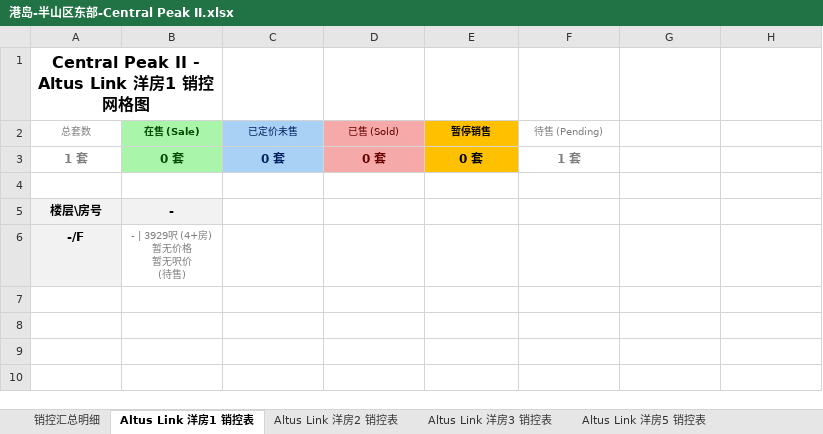
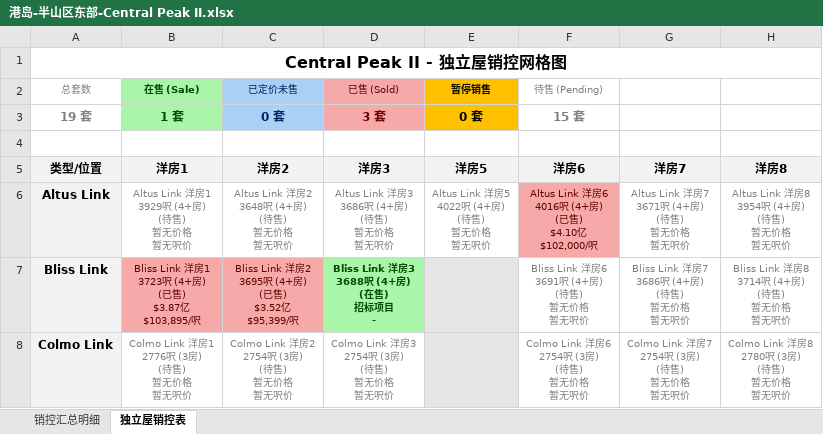
Before and after one commit to neil-studio/hk-properties, an Excel workbook: files/港岛-半山区东部-Central Peak II.xlsx, sheet 独立屋销控表, drawn as a sheet; values as stored, in another font and other column widths than the file's, no borders; removed rows and columns are numbered as before the commit, all else as after; ↵ is a line break in a cell; the diff names each change by its address in the sheet, - before the commit and + after, or states it on an @@ line.

Commit message:
Regenerate Central Peak II using unified villa grid layout

```diff
--- a/files/港岛-半山区东部-Central Peak II.xlsx (sheet 独立屋销控表)
+++ b/files/港岛-半山区东部-Central Peak II.xlsx (sheet 独立屋销控表)
-sheet tab: Altus Link 洋房1 销控表
+sheet tab: 独立屋销控表
-sheet tab: Altus Link 洋房2 销控表
-sheet tab: Altus Link 洋房3 销控表
-sheet tab: Altus Link 洋房5 销控表
-A1 (总套数): Central Peak II - Altus Link 洋房1 销控网格图
+A1 (总套数): Central Peak II - 独立屋销控网格图
-A1:B1 merged
+A1:H1 merged
-A3 (总套数): 1 套
+A3 (总套数): 19 套
-B3 (在售 (Sale)): 0 套
+B3 (在售 (Sale)): 1 套
-D3 (已售 (Sold)): 0 套
+D3 (已售 (Sold)): 3 套
-F3 (待售 (Pending)): 1 套
+F3 (待售 (Pending)): 15 套
-row 5: 楼层\房号 | -
-row 6: -/F | - | 3929呎 (4+房) ↵ 暂无价格 ↵ 暂无呎价 ↵ (待售)
+row 5: 类型/位置 | 洋房1 | 洋房2 | 洋房3 | 洋房5 | 洋房6 | 洋房7 | 洋房8
+row 6: Altus Link | Altus Link 洋房1 ↵ 3929呎 (4+房) ↵ (待售) ↵ 暂无价格 ↵ 暂无呎价 | Altus Link 洋房2 ↵ 3648呎 (4+房) ↵ (待售) ↵ 暂无价格 ↵ 暂无呎价 | Altus Link 洋房3 ↵ 3686呎 (4+房) ↵ (待售) ↵ 暂无价格 ↵ 暂无呎价 | Altus Link 洋房5 ↵ 4022呎 (4+房) ↵ (待售) ↵ 暂无价格 ↵ 暂无呎价 | Altus Link 洋房6 ↵ 4016呎 (4+房) ↵ (已售) ↵ $4.10亿 ↵ $102,000/呎 | Altus Link 洋房7 ↵ 3671呎 (4+房) ↵ (待售) ↵ 暂无价格 ↵ 暂无呎价 | Altus Link 洋房8 ↵ 3954呎 (4+房) ↵ (待售) ↵ 暂无价格 ↵ 暂无呎价
+row 7: Bliss Link | Bliss Link 洋房1 ↵ 3723呎 (4+房) ↵ (已售) ↵ $3.87亿 ↵ $103,895/呎 | Bliss Link 洋房2 ↵ 3695呎 (4+房) ↵ (已售) ↵ $3.52亿 ↵ $95,399/呎 | Bliss Link 洋房3 ↵ 3688呎 (4+房) ↵ (在售) ↵ 招标项目 ↵ - |  | Bliss Link 洋房6 ↵ 3691呎 (4+房) ↵ (待售) ↵ 暂无价格 ↵ 暂无呎价 | Bliss Link 洋房7 ↵ 3686呎 (4+房) ↵ (待售) ↵ 暂无价格 ↵ 暂无呎价 | Bliss Link 洋房8 ↵ 3714呎 (4+房) ↵ (待售) ↵ 暂无价格 ↵ 暂无呎价
+row 8: Colmo Link | Colmo Link 洋房1 ↵ 2776呎 (3房) ↵ (待售) ↵ 暂无价格 ↵ 暂无呎价 | Colmo Link 洋房2 ↵ 2754呎 (3房) ↵ (待售) ↵ 暂无价格 ↵ 暂无呎价 | Colmo Link 洋房3 ↵ 2754呎 (3房) ↵ (待售) ↵ 暂无价格 ↵ 暂无呎价 |  | Colmo Link 洋房6 ↵ 2754呎 (3房) ↵ (待售) ↵ 暂无价格 ↵ 暂无呎价 | Colmo Link 洋房7 ↵ 2754呎 (3房) ↵ (待售) ↵ 暂无价格 ↵ 暂无呎价 | Colmo Link 洋房8 ↵ 2780呎 (3房) ↵ (待售) ↵ 暂无价格 ↵ 暂无呎价
```
Also changed, not shown: other sheet tabs, 1 other file.
